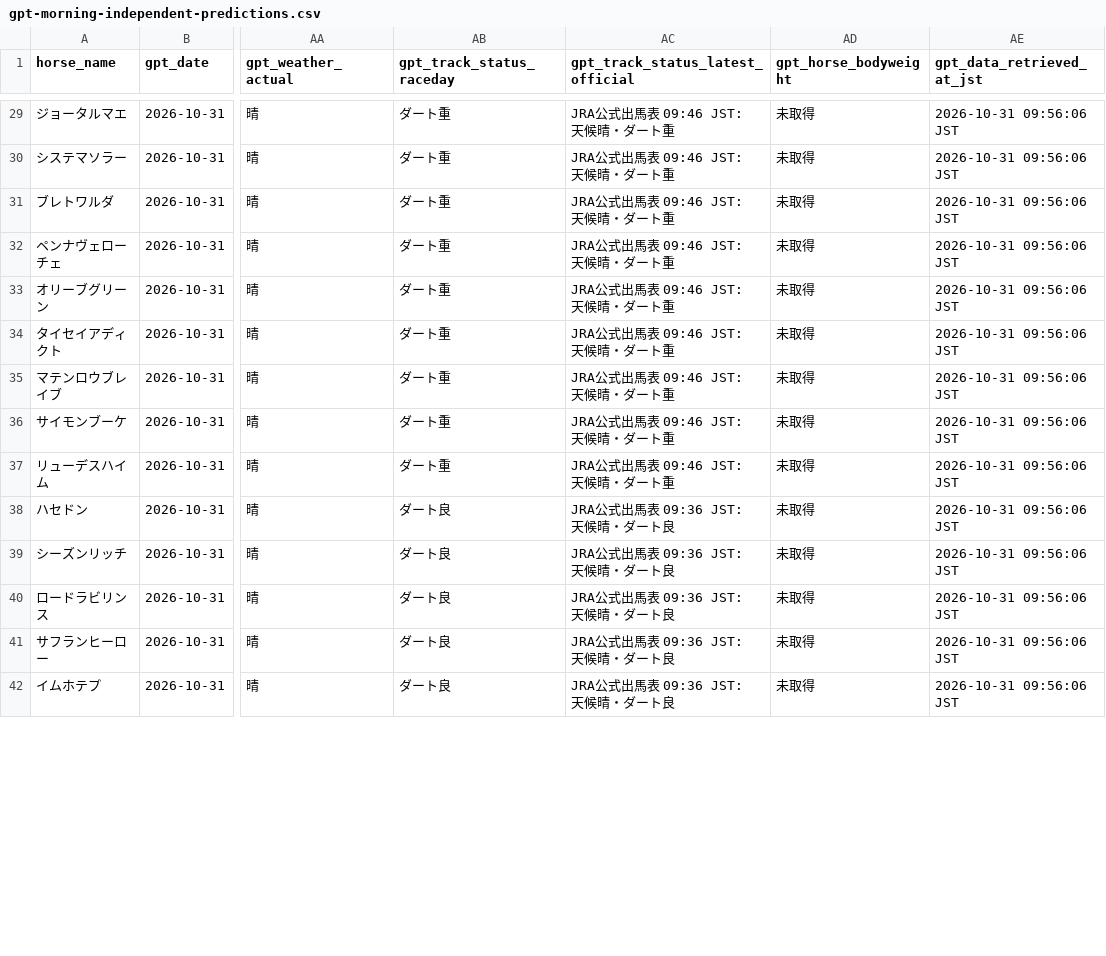
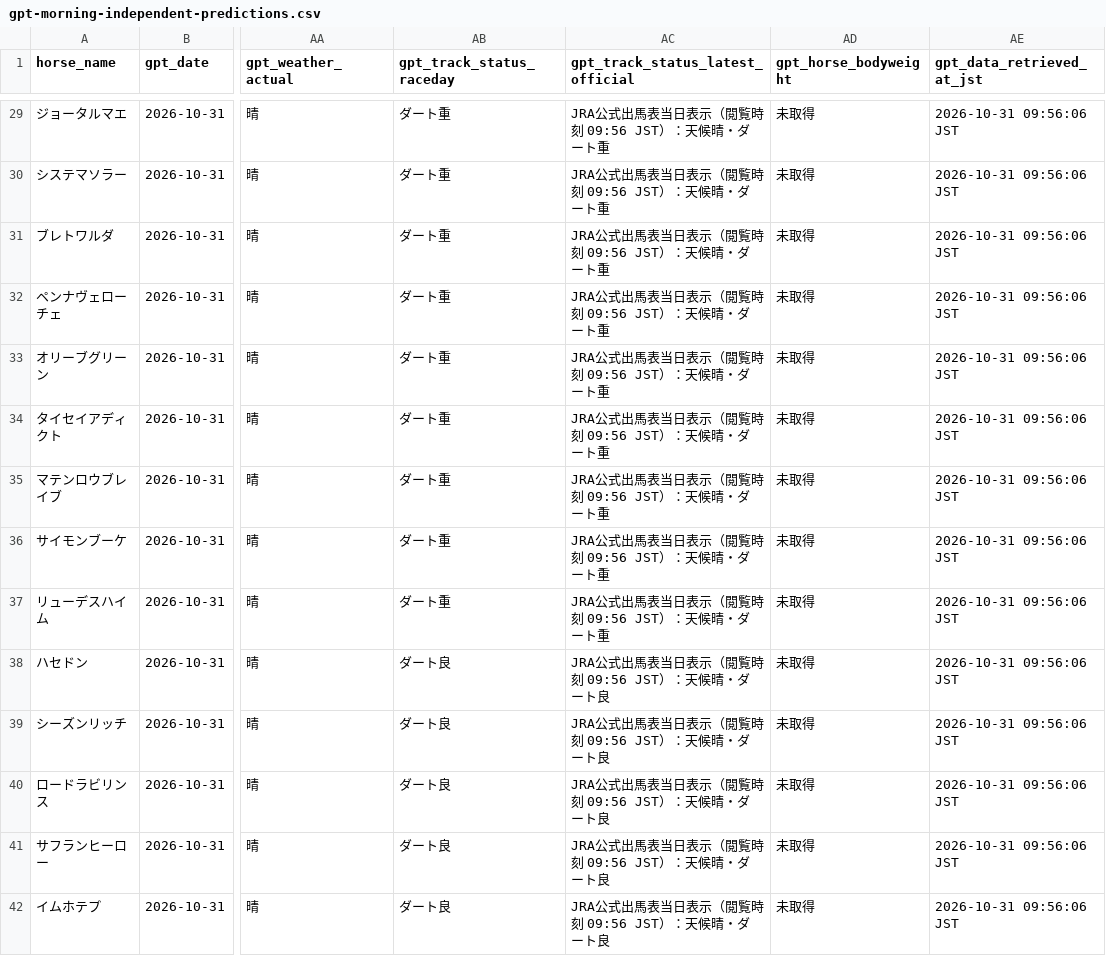
Before and after one commit to sigulun555-lab/win5-lab, a CSV file: data/win5_joint/2026-10-31/gpt-morning-independent-predictions.csv, drawn as a sheet; only a part is shown, gaps mark what is left out; the diff covers the shown part only; the diff names each change by its address in the sheet, - before the commit and + after, or states it on an @@ line.

```diff
--- a/data/win5_joint/2026-10-31/gpt-morning-independent-predictions.csv
+++ b/data/win5_joint/2026-10-31/gpt-morning-independent-predictions.csv
-AC29:AC37 (gpt_track_status_latest_official): JRA公式出馬表 09:46 JST: 天候晴・ダート重
+AC29:AC37 (gpt_track_status_latest_official): JRA公式出馬表当日表示（閲覧時刻 09:56 JST）：天候晴・ダート重
-AC38:AC42 (gpt_track_status_latest_official): JRA公式出馬表 09:36 JST: 天候晴・ダート良
+AC38:AC42 (gpt_track_status_latest_official): JRA公式出馬表当日表示（閲覧時刻 09:56 JST）：天候晴・ダート良
```
Also changed, not shown: 49 edited cells elsewhere in this file.
